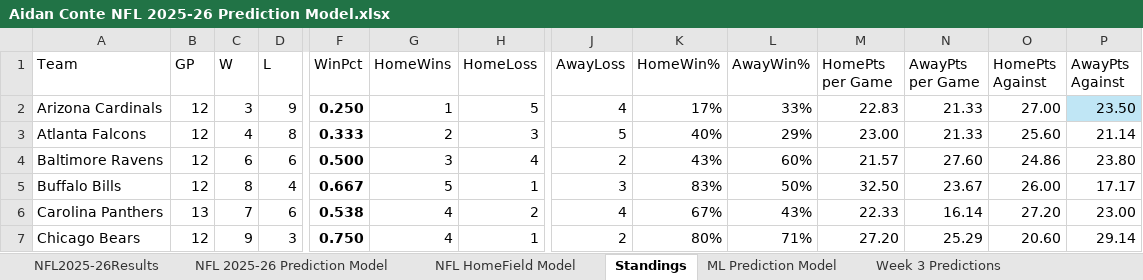
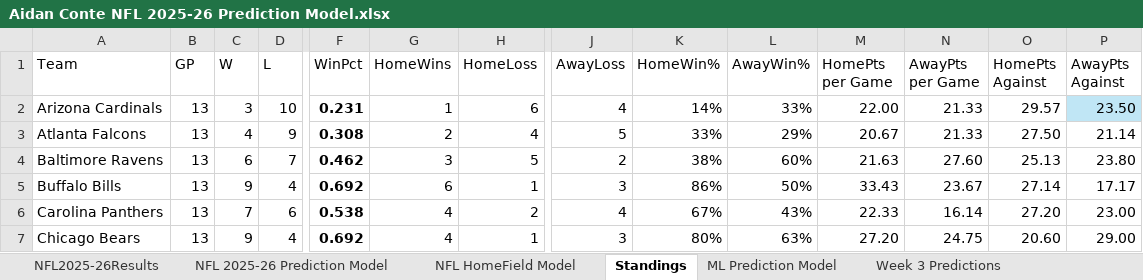
Before and after one commit to AidzNasty/NFL-Prediction-Model, an Excel workbook: Aidan Conte NFL 2025-26 Prediction Model.xlsx, sheet Standings, drawn as a sheet; only a part is shown, gaps mark what is left out; values as stored, in another font and other column widths than the file's, no borders; table styles not drawn; the diff covers the shown part only; the diff names each change by its address in the sheet, - before the commit and + after, or states it on an @@ line.

```diff
--- a/Aidan Conte NFL 2025-26 Prediction Model.xlsx (sheet Standings)
+++ b/Aidan Conte NFL 2025-26 Prediction Model.xlsx (sheet Standings)
-B2:B5 (GP): 12
+B2:B5 (GP): 13
-D2 (L): 9
+D2 (L): 10
-F2 (WinPct): 0.250
+F2 (WinPct): 0.231
-H2 (HomeLoss): 5
+H2 (HomeLoss): 6
-K2 (HomeWin%): 17%
+K2 (HomeWin%): 14%
-M2 (HomePts per Game): 22.83
+M2 (HomePts per Game): 22.00
-O2 (HomePts Against): 27.00
+O2 (HomePts Against): 29.57
-D3 (L): 8
+D3 (L): 9
-F3 (WinPct): 0.333
+F3 (WinPct): 0.308
-H3 (HomeLoss): 3
+H3 (HomeLoss): 4
-K3 (HomeWin%): 40%
+K3 (HomeWin%): 33%
-M3 (HomePts per Game): 23.00
+M3 (HomePts per Game): 20.67
-O3 (HomePts Against): 25.60
+O3 (HomePts Against): 27.50
-D4 (L): 6
+D4 (L): 7
-F4 (WinPct): 0.500
+F4 (WinPct): 0.462
-H4 (HomeLoss): 4
+H4 (HomeLoss): 5
-K4 (HomeWin%): 43%
+K4 (HomeWin%): 38%
-M4 (HomePts per Game): 21.57
+M4 (HomePts per Game): 21.63
-O4 (HomePts Against): 24.86
+O4 (HomePts Against): 25.13
-C5 (W): 8
+C5 (W): 9
-F5 (WinPct): 0.667
+F5 (WinPct): 0.692
-G5 (HomeWins): 5
+G5 (HomeWins): 6
-K5 (HomeWin%): 83%
+K5 (HomeWin%): 86%
-M5 (HomePts per Game): 32.50
+M5 (HomePts per Game): 33.43
-O5 (HomePts Against): 26.00
+O5 (HomePts Against): 27.14
-B7 (GP): 12
+B7 (GP): 13
-D7 (L): 3
+D7 (L): 4
-F7 (WinPct): 0.750
+F7 (WinPct): 0.692
-J7 (AwayLoss): 2
+J7 (AwayLoss): 3
-L7 (AwayWin%): 71%
+L7 (AwayWin%): 63%
-N7 (AwayPts per Game): 25.29
+N7 (AwayPts per Game): 24.75
-P7 (AwayPts Against): 29.14
+P7 (AwayPts Against): 29.00
```
Also changed, not shown: 131 edited cells elsewhere in this sheet, sheet NFL HomeField Model, sheet NFL 2025-26 Prediction Model, sheet NFL2025-26Results, sheet ML Prediction Model, formulas that keep their value.
